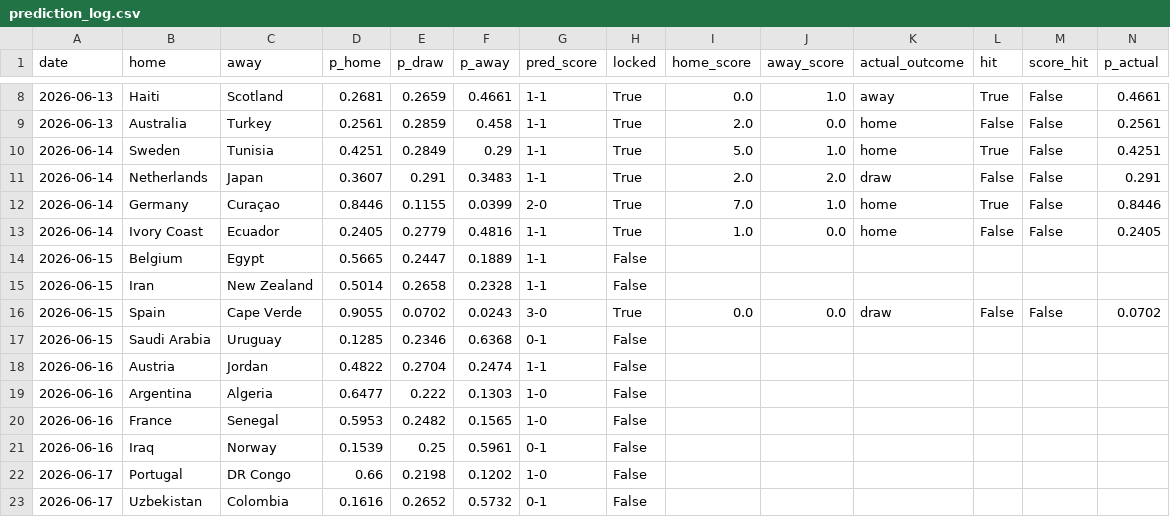
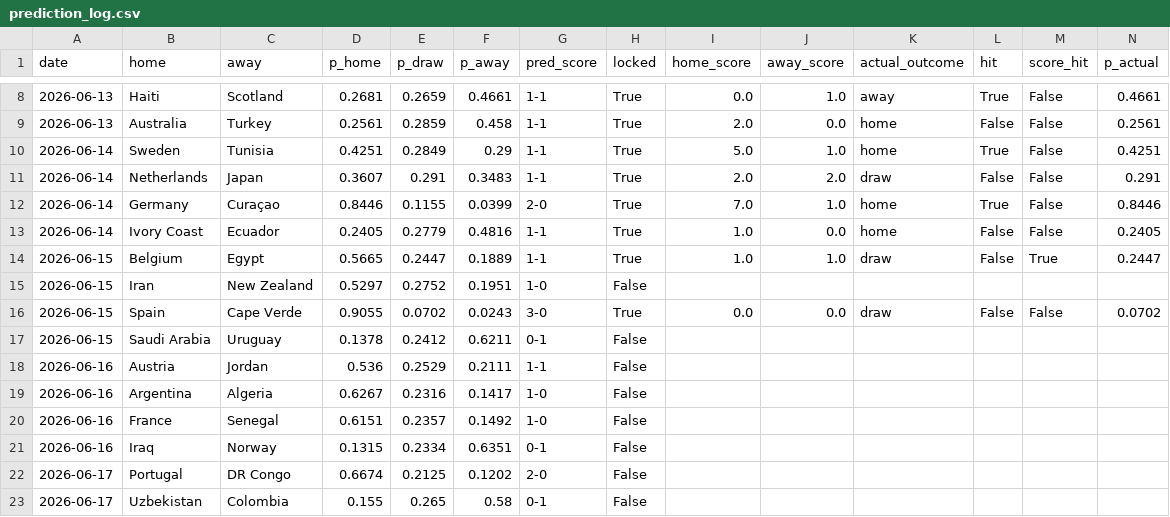
Before and after one commit to JustusVermaakSkystrm/ig-trading-bot, a CSV file: worldcup/outputs/prediction_log.csv, drawn as a sheet; only a part is shown, gaps mark what is left out; the diff covers the shown part only.

```diff
--- a/worldcup/outputs/prediction_log.csv
+++ b/worldcup/outputs/prediction_log.csv
@@ -13,11 +13,11 @@ date,home,away,p_home,p_draw,p_away,pred_score,locked,home_score,away_score,actu
 2026-06-14,Ivory Coast,Ecuador,0.2405,0.2779,0.4816,1-1,True,1.0,0.0,home,False,False,0.2405
-2026-06-15,Belgium,Egypt,0.5665,0.2447,0.1889,1-1,False,,,,,,
-2026-06-15,Iran,New Zealand,0.5014,0.2658,0.2328,1-1,False,,,,,,
+2026-06-15,Belgium,Egypt,0.5665,0.2447,0.1889,1-1,True,1.0,1.0,draw,False,True,0.2447
+2026-06-15,Iran,New Zealand,0.5297,0.2752,0.1951,1-0,False,,,,,,
 2026-06-15,Spain,Cape Verde,0.9055,0.0702,0.0243,3-0,True,0.0,0.0,draw,False,False,0.0702
-2026-06-15,Saudi Arabia,Uruguay,0.1285,0.2346,0.6368,0-1,False,,,,,,
-2026-06-16,Austria,Jordan,0.4822,0.2704,0.2474,1-1,False,,,,,,
-2026-06-16,Argentina,Algeria,0.6477,0.222,0.1303,1-0,False,,,,,,
-2026-06-16,France,Senegal,0.5953,0.2482,0.1565,1-0,False,,,,,,
-2026-06-16,Iraq,Norway,0.1539,0.25,0.5961,0-1,False,,,,,,
-2026-06-17,Portugal,DR Congo,0.66,0.2198,0.1202,1-0,False,,,,,,
-2026-06-17,Uzbekistan,Colombia,0.1616,0.2652,0.5732,0-1,False,,,,,,
+2026-06-15,Saudi Arabia,Uruguay,0.1378,0.2412,0.6211,0-1,False,,,,,,
+2026-06-16,Austria,Jordan,0.536,0.2529,0.2111,1-1,False,,,,,,
+2026-06-16,Argentina,Algeria,0.6267,0.2316,0.1417,1-0,False,,,,,,
+2026-06-16,France,Senegal,0.6151,0.2357,0.1492,1-0,False,,,,,,
+2026-06-16,Iraq,Norway,0.1315,0.2334,0.6351,0-1,False,,,,,,
+2026-06-17,Portugal,DR Congo,0.6674,0.2125,0.1202,2-0,False,,,,,,
+2026-06-17,Uzbekistan,Colombia,0.155,0.265,0.58,0-1,False,,,,,,
```
Also changed, not shown: 157 edited cells elsewhere in this file, worldcup/data/accepted_results.csv, worldcup/data/official_results.csv, 10 other files.
